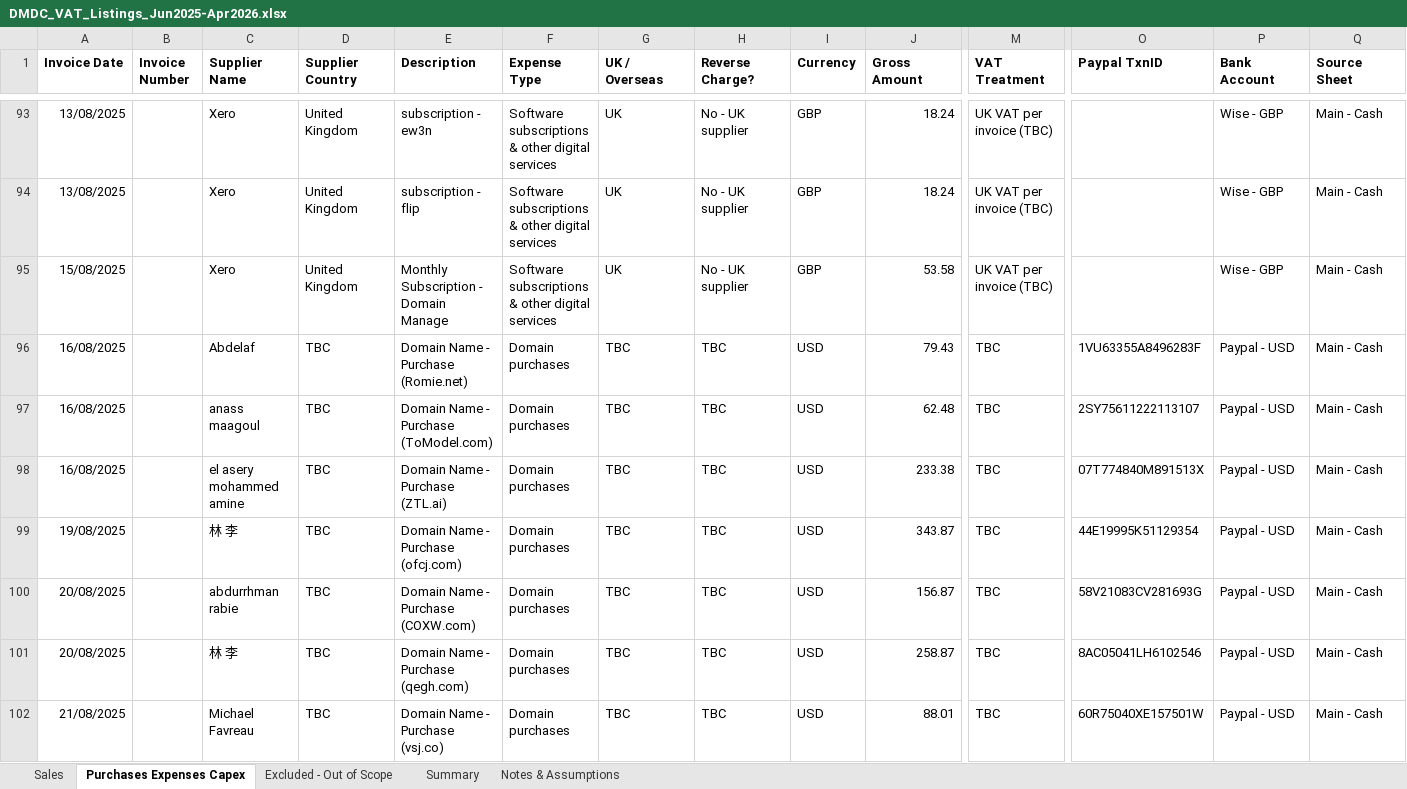
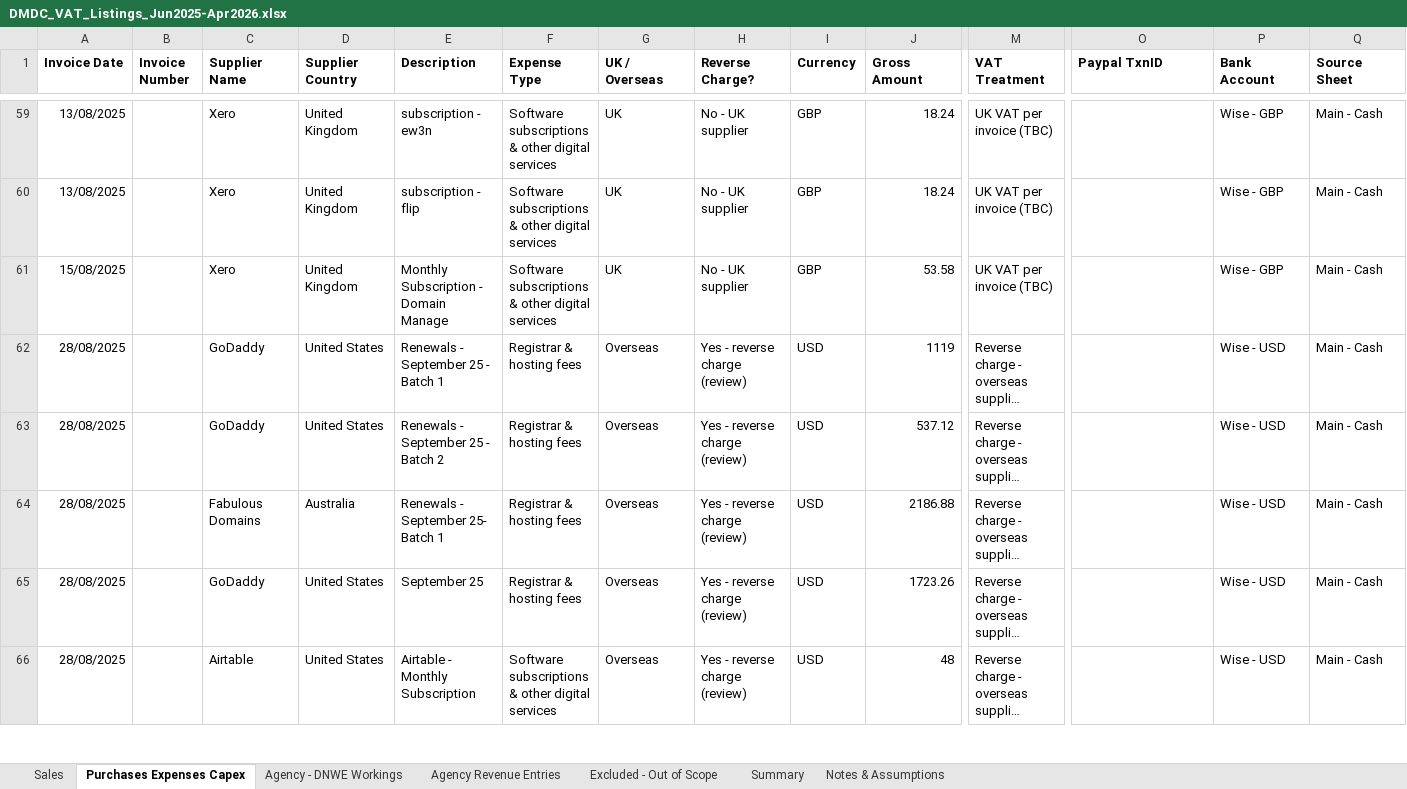
Before and after one commit to Geomjr/test, an Excel workbook: DMDC_VAT_Listings_Jun2025-Apr2026.xlsx, sheet Purchases Expenses Capex, drawn as a sheet; only a part is shown, gaps mark what is left out; the shorter side is filled out with more unchanged rows; long unchanged cells end in …; values as stored, in another font and other column widths than the file's, no borders; rows hold the shown columns only; the diff covers the shown part only; the diff names each change by its address in the sheet, - before the commit and + after, or states it on an @@ line.

```diff
--- a/DMDC_VAT_Listings_Jun2025-Apr2026.xlsx (sheet Purchases Expenses Capex)
+++ b/DMDC_VAT_Listings_Jun2025-Apr2026.xlsx (sheet Purchases Expenses Capex)
+sheet tab: Agency - DNWE Workings
+sheet tab: Agency Revenue Entries
-row 96: 16/08/2025 |  | Abdelaf | TBC | Domain Name - Purchase (Romie.net) | Domain purchases | TBC | TBC | USD | 79.43 | TBC | 1VU63355A8496283F | Paypal - USD | Main - Cash
-row 97: 16/08/2025 |  | anass maagoul | TBC | Domain Name - Purchase (ToModel.com) | Domain purchases | TBC | TBC | USD | 62.48 | TBC | 2SY75611222113107 | Paypal - USD | Main - Cash
-row 98: 16/08/2025 |  | el asery mohammed amine | TBC | Domain Name - Purchase (ZTL.ai) | Domain purchases | TBC | TBC | USD | 233.38 | TBC | 07T774840M891513X | Paypal - USD | Main - Cash
-row 99: 19/08/2025 |  | 林 李 | TBC | Domain Name - Purchase (ofcj.com) | Domain purchases | TBC | TBC | USD | 343.87 | TBC | 44E19995K51129354 | Paypal - USD | Main - Cash
-row 100: 20/08/2025 |  | abdurrhman rabie | TBC | Domain Name - Purchase (COXW.com) | Domain purchases | TBC | TBC | USD | 156.87 | TBC | 58V21083CV281693G | Paypal - USD | Main - Cash
-row 101: 20/08/2025 |  | 林 李 | TBC | Domain Name - Purchase (qegh.com) | Domain purchases | TBC | TBC | USD | 258.87 | TBC | 8AC05041LH6102546 | Paypal - USD | Main - Cash
-row 102: 21/08/2025 |  | Michael Favreau | TBC | Domain Name - Purchase (vsj.co) | Domain purchases | TBC | TBC | USD | 88.01 | TBC | 60R75040XE157501W | Paypal - USD | Main - Cash
```
Also changed, not shown: 79 removed rows elsewhere in this sheet, sheet Sales, sheet Summary, sheet Notes & Assumptions, 1 other file.
